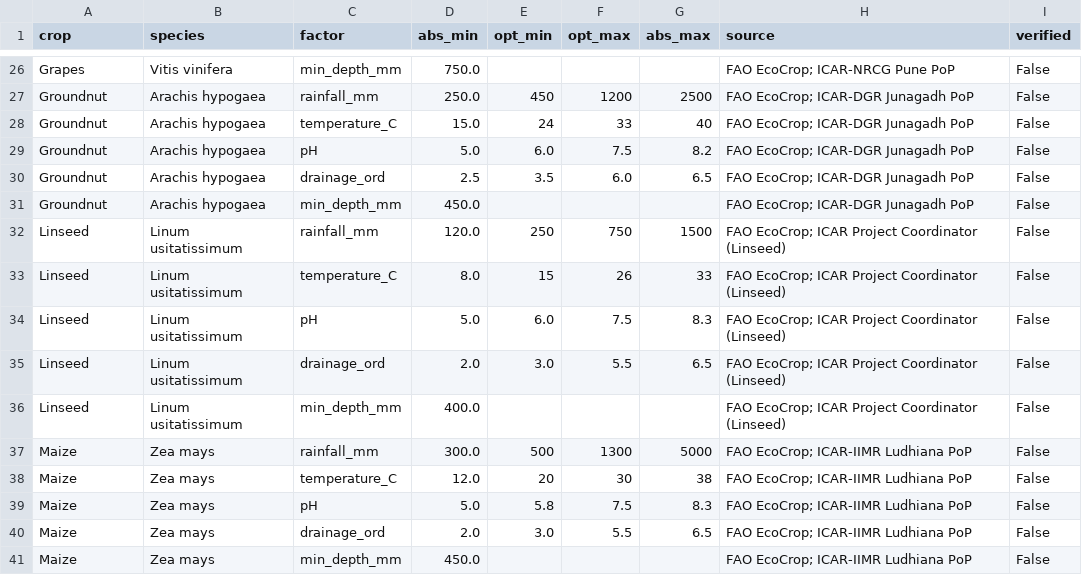
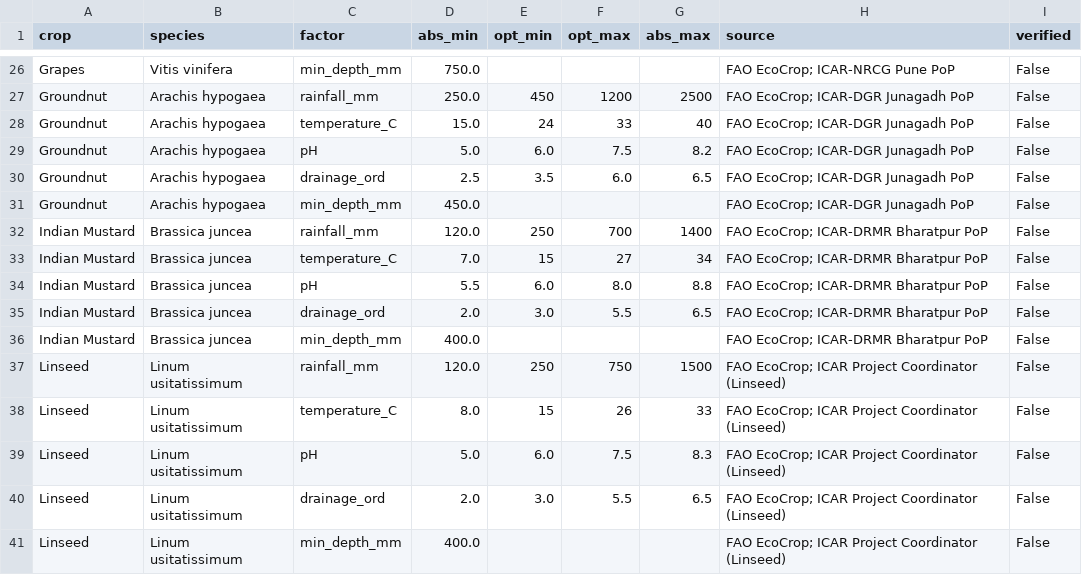
Before and after one commit to dishanjadhavpython/crop-and-fertiliser-recommendation-engine, a CSV file: reports/envelope_verification_worksheet.csv, drawn as a sheet; only a part is shown, gaps mark what is left out; the shorter side is filled out with more unchanged rows; the diff names each change by its address in the sheet, - before the commit and + after, or states it on an @@ line.

```diff
--- a/reports/envelope_verification_worksheet.csv
+++ b/reports/envelope_verification_worksheet.csv
+row 32: Indian Mustard | Brassica juncea | rainfall_mm | 120.0 | 250 | 700 | 1400 | FAO EcoCrop; ICAR-DRMR Bharatpur PoP | False
+row 33: Indian Mustard | Brassica juncea | temperature_C | 7.0 | 15 | 27 | 34 | FAO EcoCrop; ICAR-DRMR Bharatpur PoP | False
+row 34: Indian Mustard | Brassica juncea | pH | 5.5 | 6.0 | 8.0 | 8.8 | FAO EcoCrop; ICAR-DRMR Bharatpur PoP | False
+row 35: Indian Mustard | Brassica juncea | drainage_ord | 2.0 | 3.0 | 5.5 | 6.5 | FAO EcoCrop; ICAR-DRMR Bharatpur PoP | False
+row 36: Indian Mustard | Brassica juncea | min_depth_mm | 400.0 |  |  |  | FAO EcoCrop; ICAR-DRMR Bharatpur PoP | False
```
Also changed, not shown: 46 other files.
